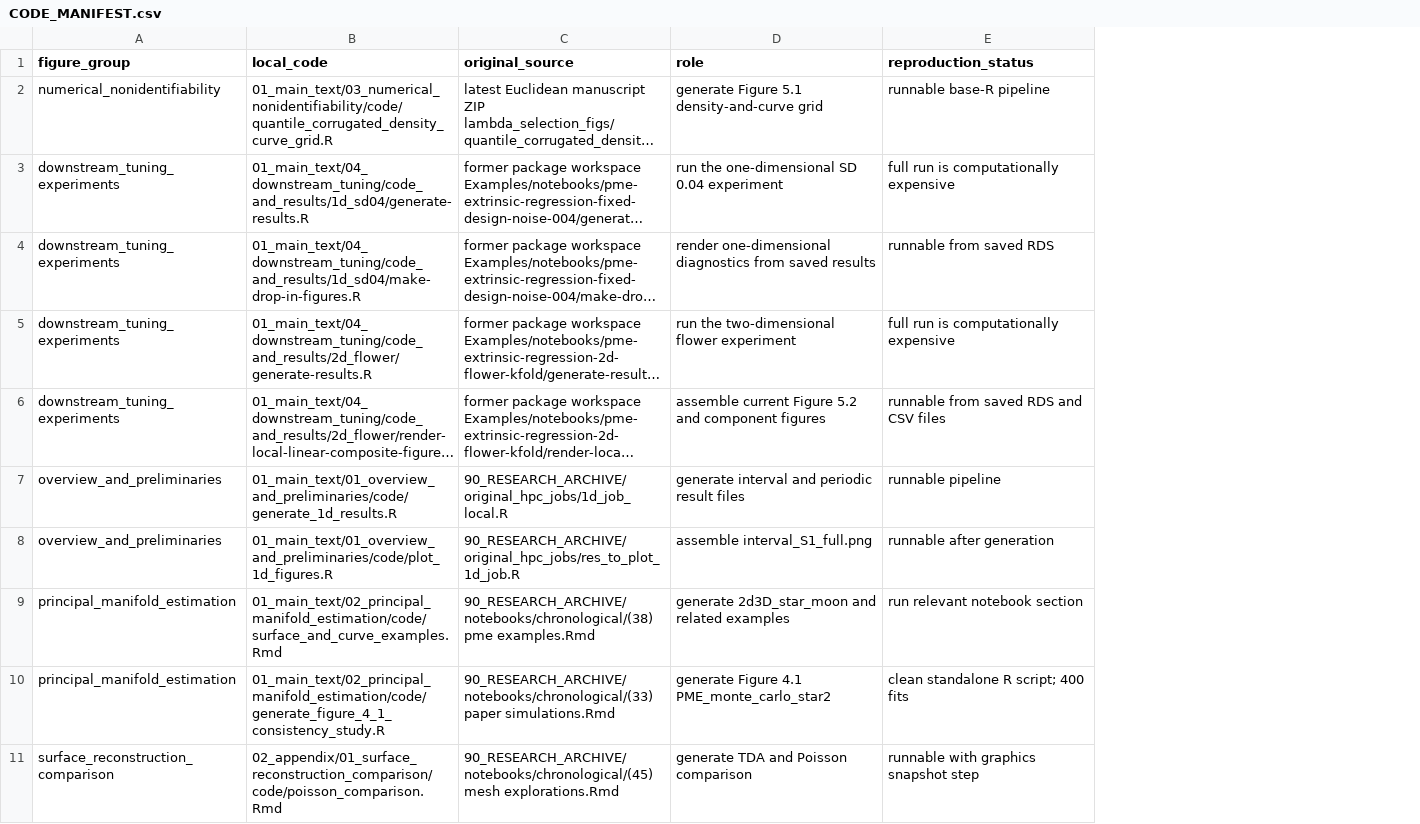
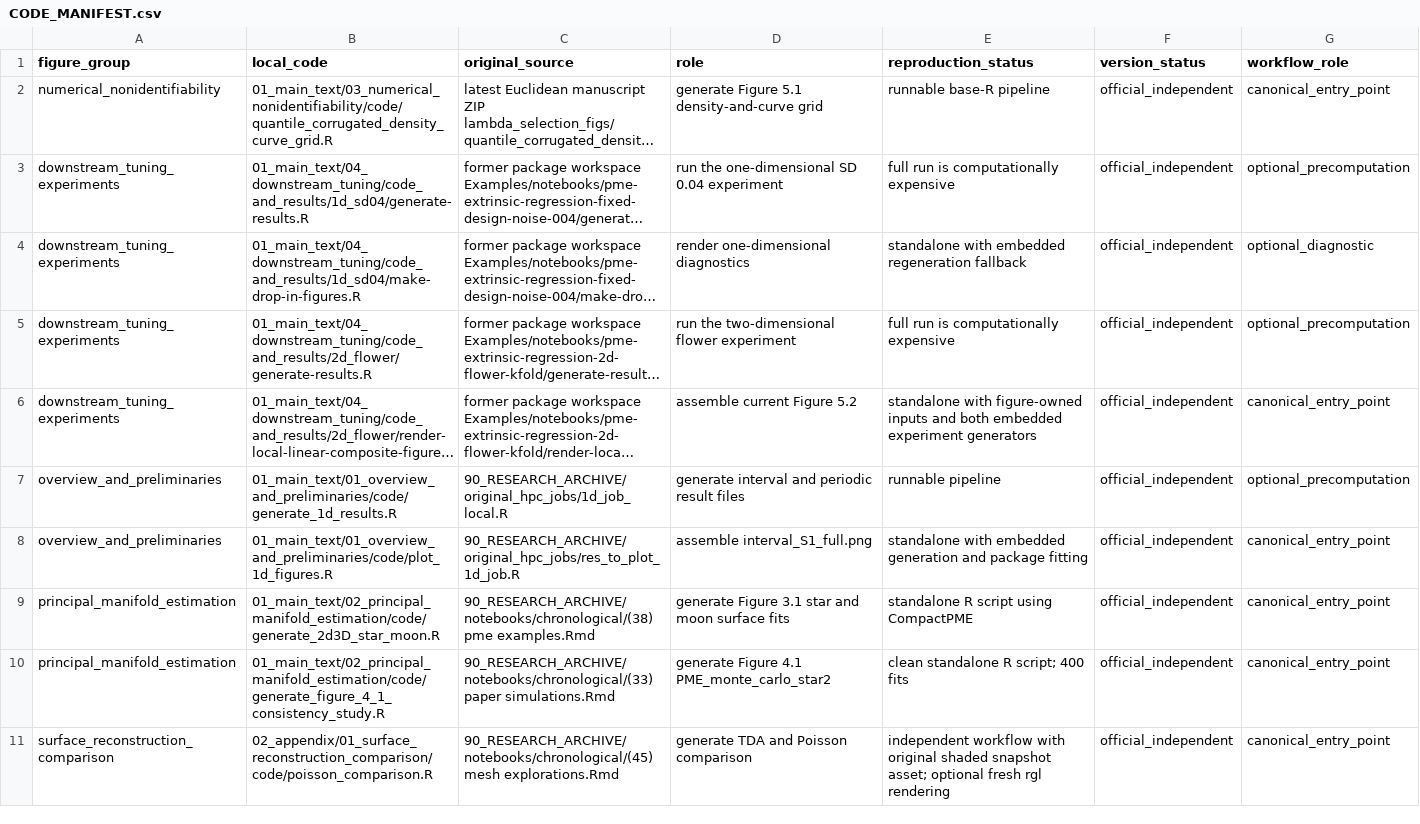
Before and after one commit to cmperez024/Compact-Principal-Manifold-Estimation, a CSV file: simulation_reproduction/CODE_MANIFEST.csv, drawn as a sheet; only a part is shown; long unchanged cells end in …; the diff covers the shown part only; the diff names each change by its address in the sheet, - before the commit and + after, or states it on an @@ line.

```diff
--- a/simulation_reproduction/CODE_MANIFEST.csv
+++ b/simulation_reproduction/CODE_MANIFEST.csv
+column F (version_status), rows 2-11: all official_independent
+column G (workflow_role), rows 2-11: canonical_entry_point | optional_precomputation | optional_diagnostic | optional_precomputation | canonical_entry_point | optional_precomputation | canonical_entry_point | canonical_entry_point | canonical_entry_point | canonical_entry_point
-D4 (role): render one-dimensional diagnostics from saved results
+D4 (role): render one-dimensional diagnostics
-E4 (reproduction_status): runnable from saved RDS
+E4 (reproduction_status): standalone with embedded regeneration fallback
-D6 (role): assemble current Figure 5.2 and component figures
+D6 (role): assemble current Figure 5.2
-E6 (reproduction_status): runnable from saved RDS and CSV files
+E6 (reproduction_status): standalone with figure-owned inputs and both embedded experiment generators
-E8 (reproduction_status): runnable after generation
+E8 (reproduction_status): standalone with embedded generation and package fitting
-B9 (local_code): 01_main_text/02_principal_manifold_estimation/code/surface_and_curve_examples.Rmd
+B9 (local_code): 01_main_text/02_principal_manifold_estimation/code/generate_2d3D_star_moon.R
-D9 (role): generate 2d3D_star_moon and related examples
+D9 (role): generate Figure 3.1 star and moon surface fits
-E9 (reproduction_status): run relevant notebook section
+E9 (reproduction_status): standalone R script using CompactPME
-B11 (local_code): 02_appendix/01_surface_reconstruction_comparison/code/poisson_comparison.Rmd
+B11 (local_code): 02_appendix/01_surface_reconstruction_comparison/code/poisson_comparison.R
-E11 (reproduction_status): runnable with graphics snapshot step
+E11 (reproduction_status): independent workflow with original shaded snapshot asset; optional fresh rgl rendering
```
Also changed, not shown: 13 edited cells elsewhere in this file, simulation_reproduction/MANIFEST.csv, 58 other files.
